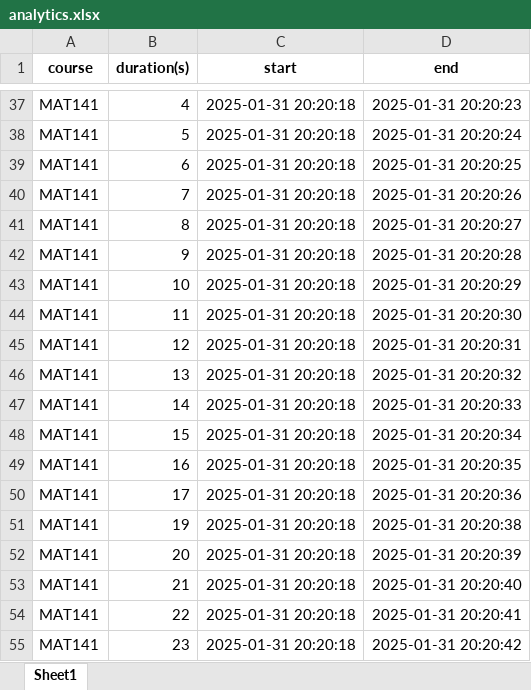
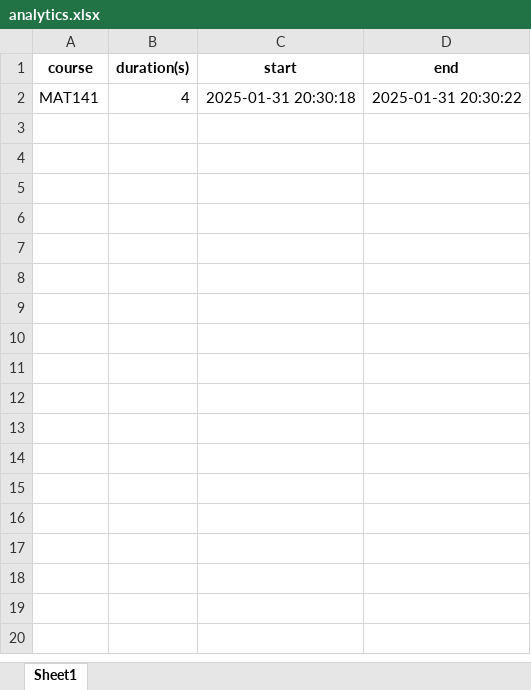
Before and after one commit to ProsperCoded/smartstudy, an Excel workbook: store/analytics.xlsx, sheet Sheet1, drawn as a sheet; only a part is shown, gaps mark what is left out; values as stored, in another font and other column widths than the file's, no borders; removed rows and columns are numbered as before the commit, all else as after; the diff covers the shown part only; the diff names each change by its address in the sheet, - before the commit and + after, or states it on an @@ line.

Commit message:
Reset UI elements in Studying page on session start; refine session entry removal logic

```diff
--- a/store/analytics.xlsx (sheet Sheet1)
+++ b/store/analytics.xlsx (sheet Sheet1)
-C2 (start): 2025-01-31 20:20:18
+C2 (start): 2025-01-31 20:30:18
-D2 (end): 2025-01-31 20:20:23
+D2 (end): 2025-01-31 20:30:22
-row 38: MAT141 | 5 | 2025-01-31 20:20:18 | 2025-01-31 20:20:24
-row 39: MAT141 | 6 | 2025-01-31 20:20:18 | 2025-01-31 20:20:25
-row 40: MAT141 | 7 | 2025-01-31 20:20:18 | 2025-01-31 20:20:26
-row 41: MAT141 | 8 | 2025-01-31 20:20:18 | 2025-01-31 20:20:27
-row 42: MAT141 | 9 | 2025-01-31 20:20:18 | 2025-01-31 20:20:28
-row 43: MAT141 | 10 | 2025-01-31 20:20:18 | 2025-01-31 20:20:29
-row 44: MAT141 | 11 | 2025-01-31 20:20:18 | 2025-01-31 20:20:30
-row 45: MAT141 | 12 | 2025-01-31 20:20:18 | 2025-01-31 20:20:31
-row 46: MAT141 | 13 | 2025-01-31 20:20:18 | 2025-01-31 20:20:32
-row 47: MAT141 | 14 | 2025-01-31 20:20:18 | 2025-01-31 20:20:33
-row 48: MAT141 | 15 | 2025-01-31 20:20:18 | 2025-01-31 20:20:34
-row 49: MAT141 | 16 | 2025-01-31 20:20:18 | 2025-01-31 20:20:35
-row 50: MAT141 | 17 | 2025-01-31 20:20:18 | 2025-01-31 20:20:36
-row 51: MAT141 | 19 | 2025-01-31 20:20:18 | 2025-01-31 20:20:38
-row 52: MAT141 | 20 | 2025-01-31 20:20:18 | 2025-01-31 20:20:39
-row 53: MAT141 | 21 | 2025-01-31 20:20:18 | 2025-01-31 20:20:40
-row 54: MAT141 | 22 | 2025-01-31 20:20:18 | 2025-01-31 20:20:41
-row 55: MAT141 | 23 | 2025-01-31 20:20:18 | 2025-01-31 20:20:42
```
Also changed, not shown: 72 removed rows elsewhere in this sheet, 1 other file.
